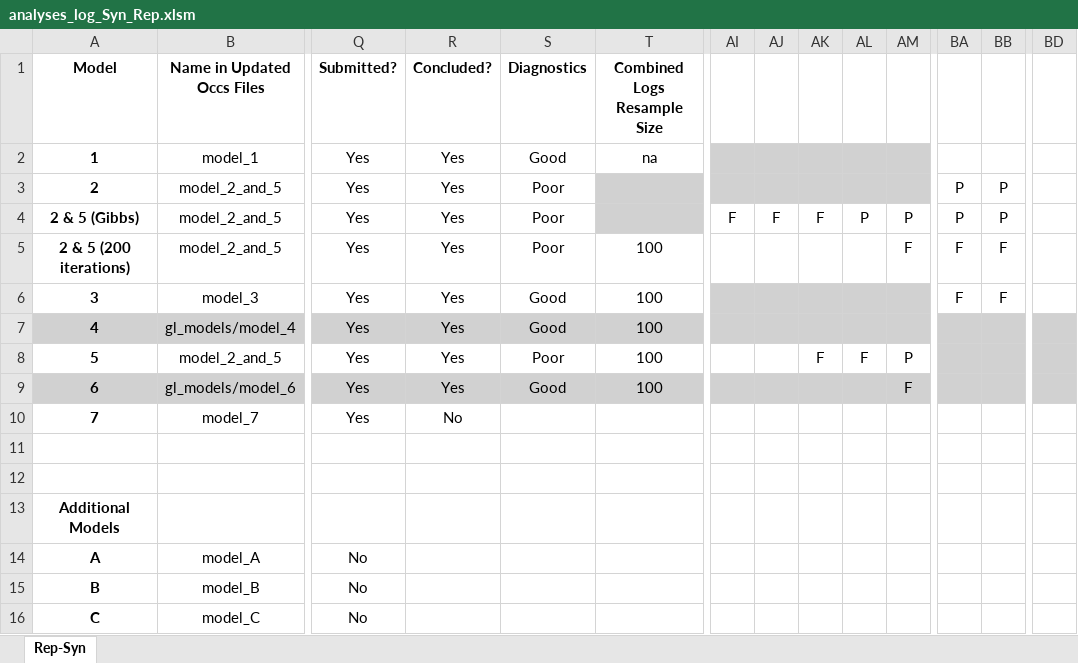
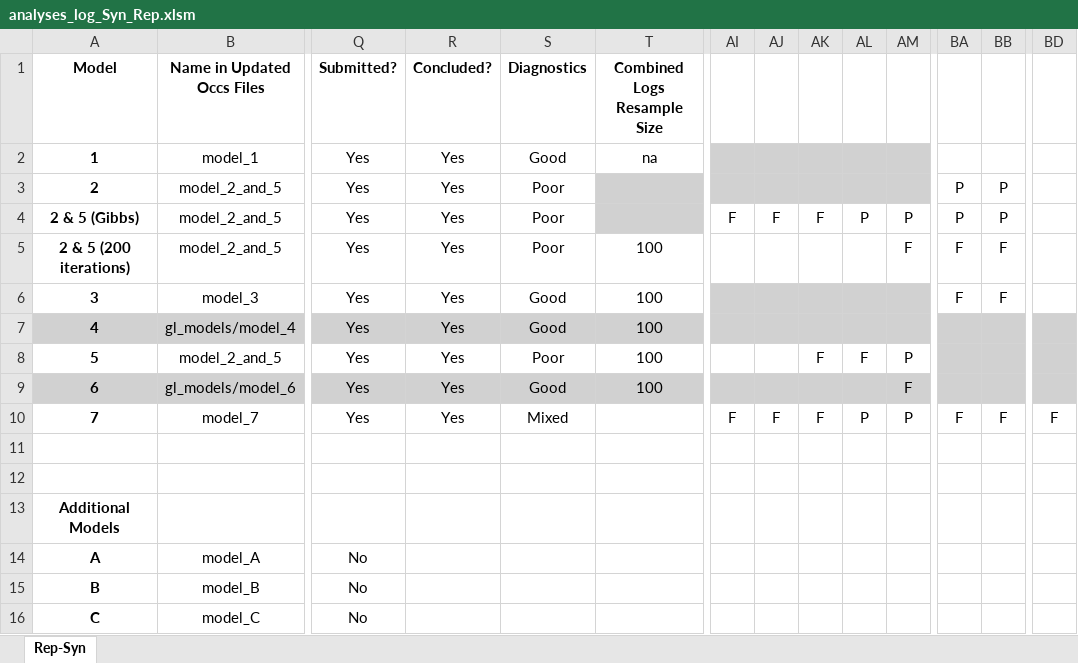
Before and after one commit to shelleylwang/pt_diversity_rates, an Excel workbook: updated_occurrence_analyses/analyses_log_Syn_Rep.xlsm, sheet Rep-Syn, drawn as a sheet; only a part is shown, gaps mark what is left out; values as stored, in another font and other column widths than the file's, no borders; conditional formats not drawn; the diff names each change by its address in the sheet, - before the commit and + after, or states it on an @@ line.

Commit message:
model 7 and coda diagnostics

```diff
--- a/updated_occurrence_analyses/analyses_log_Syn_Rep.xlsm (sheet Rep-Syn)
+++ b/updated_occurrence_analyses/analyses_log_Syn_Rep.xlsm (sheet Rep-Syn)
-R10 (Concluded?): No
+R10 (Concluded?): Yes
-S10 (Diagnostics): (empty)
+S10 (Diagnostics): Mixed
-AI10: (empty)
+AI10: F
-AJ10: (empty)
+AJ10: F
-AK10: (empty)
+AK10: F
-AL10: (empty)
+AL10: P
-AM10: (empty)
+AM10: P
-BA10: (empty)
+BA10: F
-BB10: (empty)
+BB10: F
-BD10: (empty)
+BD10: F
```
Also changed, not shown: 45 other files.
